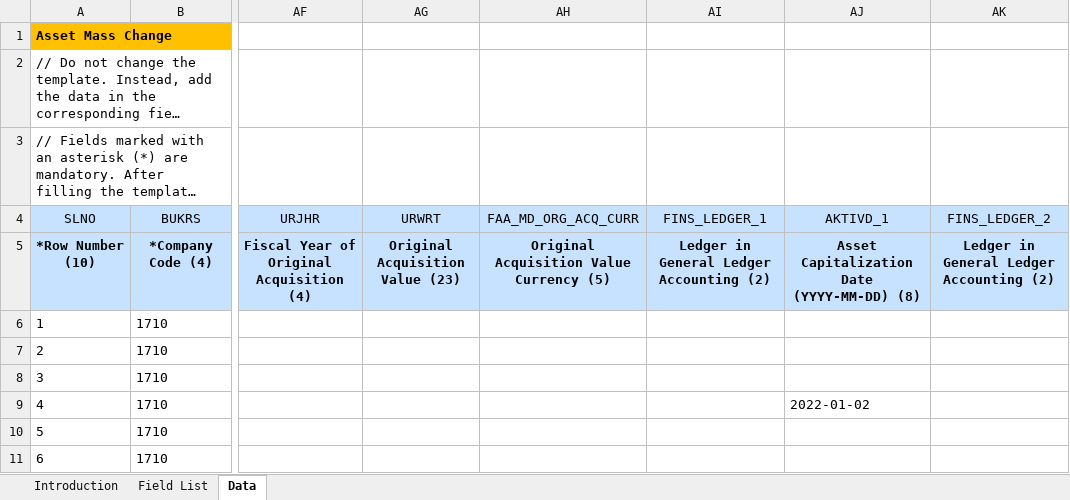
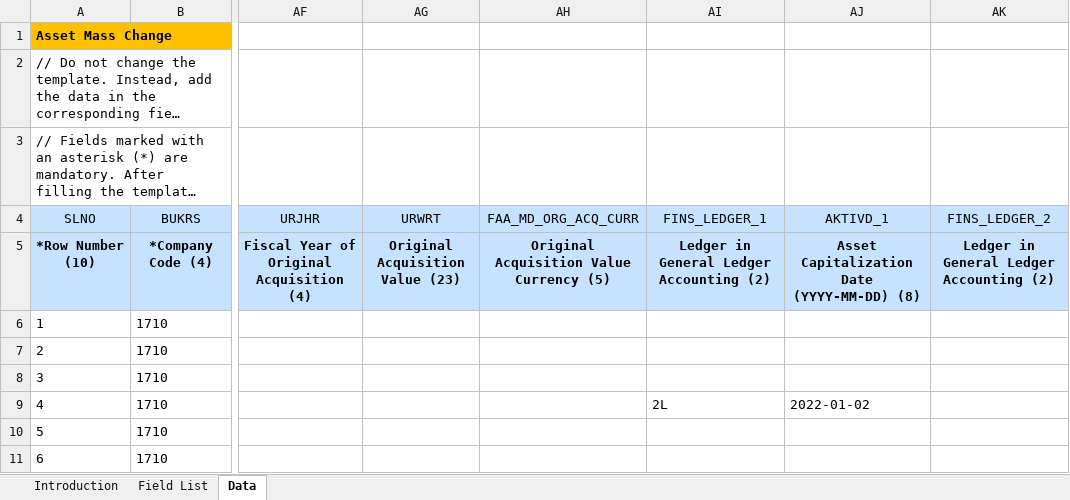
Before and after one commit to mrcsaszkow/mpa_files, an Excel workbook: 01_change_template.xlsx, sheet Data, drawn as a sheet; only a part is shown, gaps mark what is left out; long unchanged cells end in …; values as stored, in another font and other column widths than the file's, no borders; the diff names each change by its address in the sheet, - before the commit and + after, or states it on an @@ line.

Commit message:
Add files via upload

```diff
--- a/01_change_template.xlsx (sheet Data)
+++ b/01_change_template.xlsx (sheet Data)
-AI9 (FINS_LEDGER_1): (empty)
+AI9 (FINS_LEDGER_1): 2L
```
